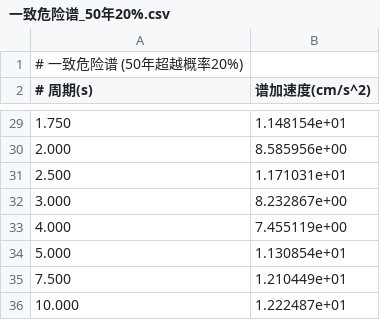
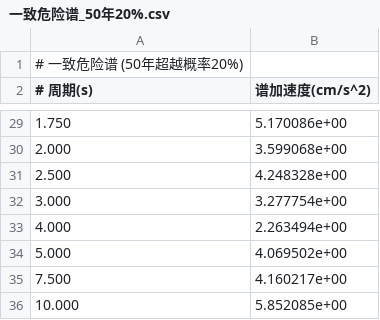
Before and after one commit to lihongchao654/lihongchao, a CSV file: 主震模拟/一致危险谱_50年20%.csv, drawn as a sheet; only a part is shown, gaps mark what is left out; the diff covers the shown part only.

```diff
--- a/主震模拟/一致危险谱_50年20%.csv
+++ b/主震模拟/一致危险谱_50年20%.csv
@@ -29,8 +29,8 @@
-1.750, 1.148154e+01
-2.000, 8.585956e+00
-2.500, 1.171031e+01
-3.000, 8.232867e+00
-4.000, 7.455119e+00
-5.000, 1.130854e+01
-7.500, 1.210449e+01
-10.000, 1.222487e+01
+1.750, 5.170086e+00
+2.000, 3.599068e+00
+2.500, 4.248328e+00
+3.000, 3.277754e+00
+4.000, 2.263494e+00
+5.000, 4.069502e+00
+7.500, 4.160217e+00
+10.000, 5.852085e+00
```
Also changed, not shown: 26 edited cells elsewhere in this file, 主震模拟/地震动加速度谱.csv, 主震模拟/条件均值谱.csv, 10 other files.
